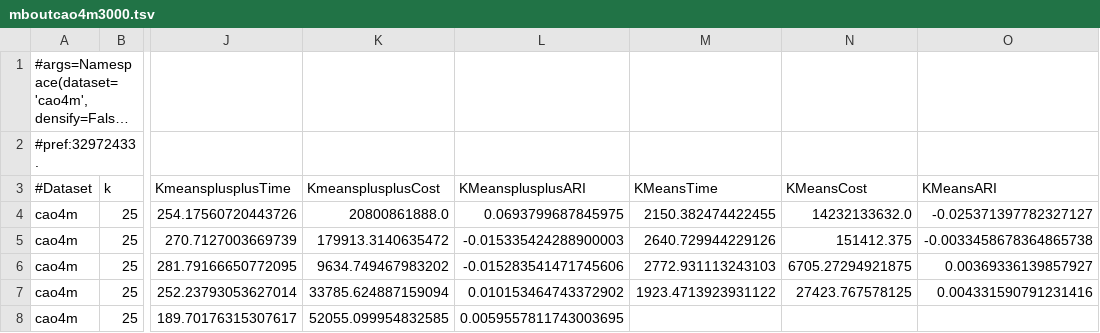
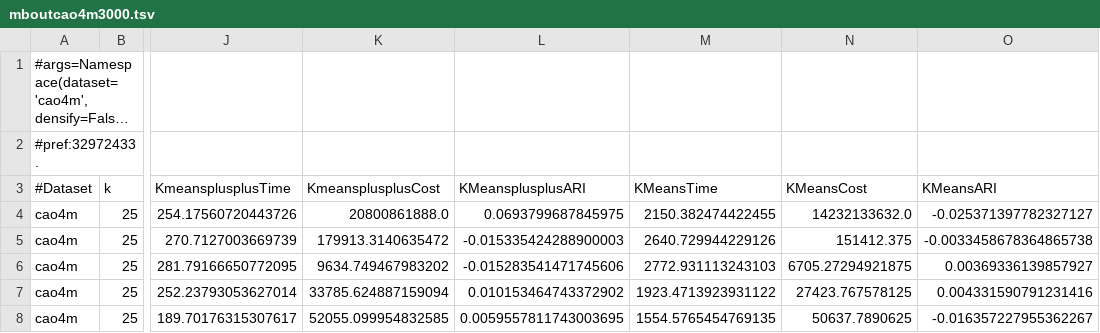
Before and after one commit to dnbaker/minicore-experiments, a TSV file: pipeline_exp/mboutcao4m3000.tsv, drawn as a sheet; only a part is shown, gaps mark what is left out; long unchanged cells end in …; the diff names each change by its address in the sheet, - before the commit and + after, or states it on an @@ line.

```diff
--- a/pipeline_exp/mboutcao4m3000.tsv
+++ b/pipeline_exp/mboutcao4m3000.tsv
-M8 (KMeansTime): (empty)
+M8 (KMeansTime): 1554.5765454769135
-N8 (KMeansCost): (empty)
+N8 (KMeansCost): 50637.7890625
-O8 (KMeansARI): (empty)
+O8 (KMeansARI): -0.016357227955362267
```
Also changed, not shown: pipeline_exp/mbout_hvg500cao2mlspp50k50out50000.tsv.
